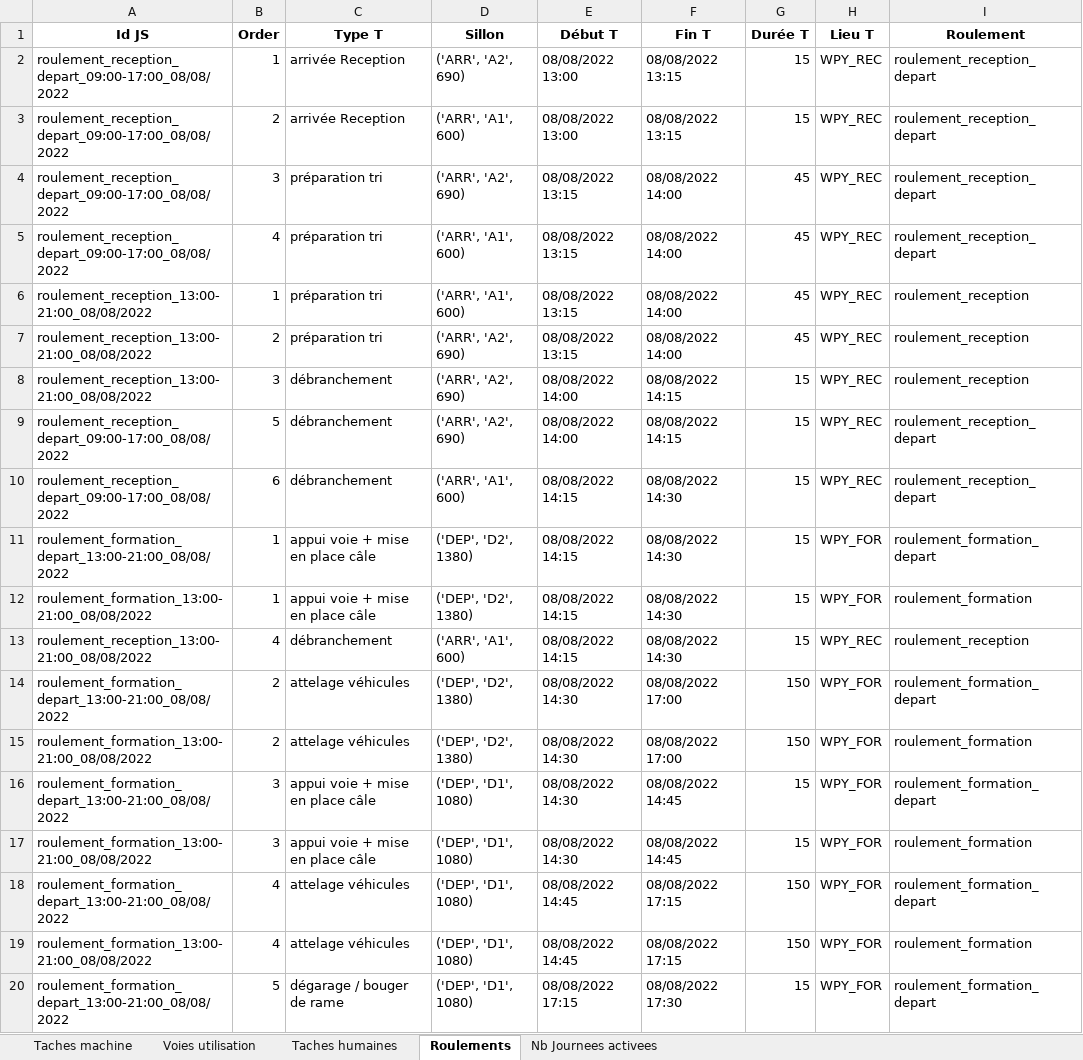
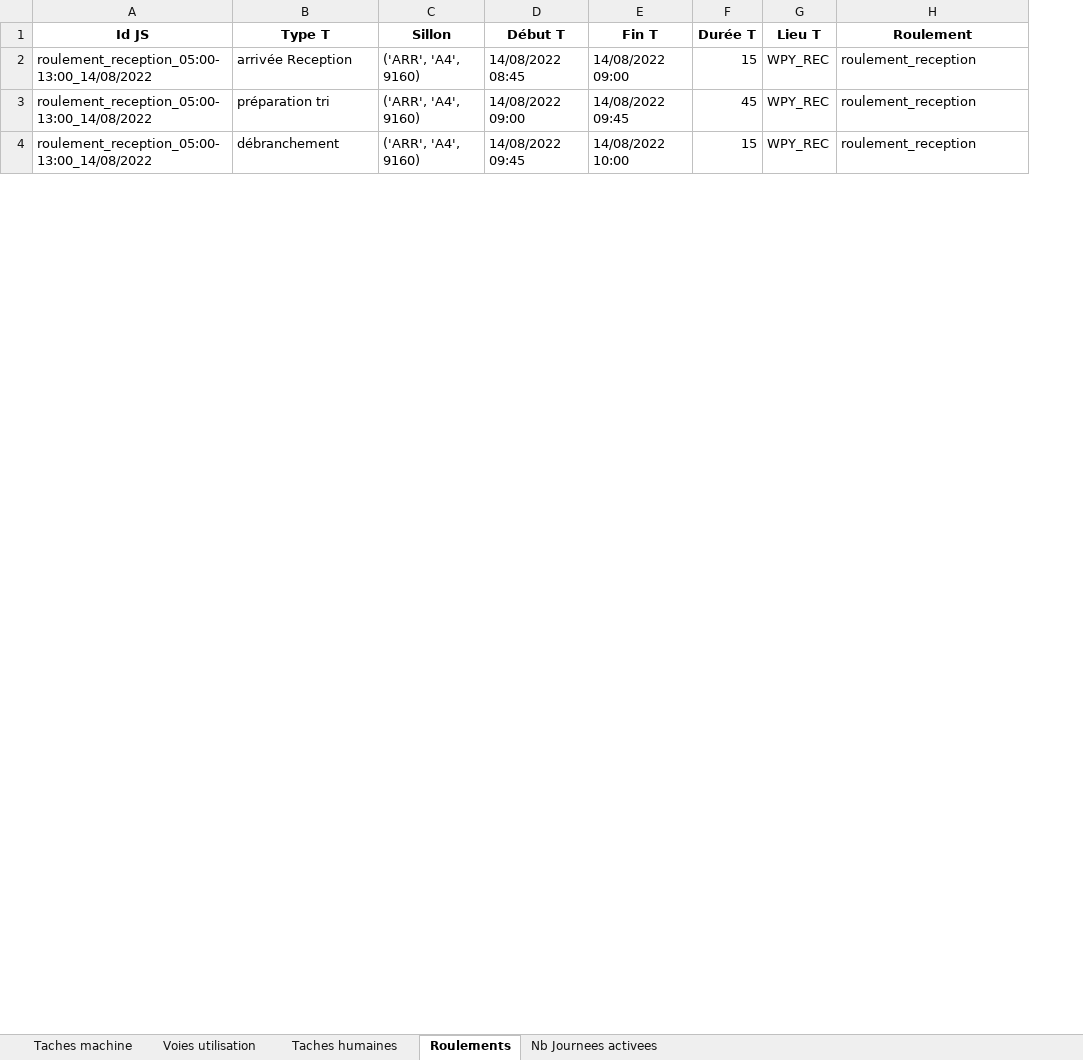
Before and after one commit to hughdmr/FretSNCF, an Excel workbook: outputs/results/results_instance_WPY_simple.xlsx, sheet Roulements, drawn as a sheet; only a part is shown; values as stored, in another font and other column widths than the file's, no borders; removed rows and columns are numbered as before the commit, all else as after; the diff covers the shown part only; the diff names each change by its address in the sheet, - before the commit and + after, or states it on an @@ line.

```diff
--- a/outputs/results/results_instance_WPY_simple.xlsx (sheet Roulements)
+++ b/outputs/results/results_instance_WPY_simple.xlsx (sheet Roulements)
-column B (Order), row 2: 1; row 6: 1; row 13: 4
-A2 (Id JS): roulement_reception_depart_09:00-17:00_08/08/2022
+A2 (Id JS): roulement_reception_05:00-13:00_14/08/2022
-C2 (Sillon): ('ARR', 'A2', 690)
+C2 (Sillon): ('ARR', 'A4', 9160)
-D2 (Début T): 08/08/2022 13:00
+D2 (Début T): 14/08/2022 08:45
-E2 (Fin T): 08/08/2022 13:15
+E2 (Fin T): 14/08/2022 09:00
-H2 (Roulement): roulement_reception_depart
+H2 (Roulement): roulement_reception
-row 3: roulement_reception_depart_09:00-17:00_08/08/2022 | 2 | arrivée Reception | ('ARR', 'A1', 600) | 08/08/2022 13:00 | 08/08/2022 13:15 | 15 | WPY_REC | roulement_reception_depart
-row 4: roulement_reception_depart_09:00-17:00_08/08/2022 | 3 | préparation tri | ('ARR', 'A2', 690) | 08/08/2022 13:15 | 08/08/2022 14:00 | 45 | WPY_REC | roulement_reception_depart
@@ row 5 moved to row 9: roulement_reception_depart_09:00-17:00_0… @@
-A3 (Id JS): roulement_reception_13:00-21:00_08/08/2022
+A3 (Id JS): roulement_reception_05:00-13:00_14/08/2022
-C3 (Sillon): ('ARR', 'A1', 600)
+C3 (Sillon): ('ARR', 'A4', 9160)
-D3 (Début T): 08/08/2022 13:15
+D3 (Début T): 14/08/2022 09:00
-E3 (Fin T): 08/08/2022 14:00
+E3 (Fin T): 14/08/2022 09:45
-row 7: roulement_reception_13:00-21:00_08/08/2022 | 2 | préparation tri | ('ARR', 'A2', 690) | 08/08/2022 13:15 | 08/08/2022 14:00 | 45 | WPY_REC | roulement_reception
-row 8: roulement_reception_13:00-21:00_08/08/2022 | 3 | débranchement | ('ARR', 'A2', 690) | 08/08/2022 14:00 | 08/08/2022 14:15 | 15 | WPY_REC | roulement_reception
-row 9: roulement_reception_depart_09:00-17:00_08/08/2022 | 5 | débranchement | ('ARR', 'A2', 690) | 08/08/2022 14:00 | 08/08/2022 14:15 | 15 | WPY_REC | roulement_reception_depart
-row 11: roulement_formation_depart_13:00-21:00_08/08/2022 | 1 | appui voie + mise en place câle | ('DEP', 'D2', 1380) | 08/08/2022 14:15 | 08/08/2022 14:30 | 15 | WPY_FOR | roulement_formation_depart
-row 12: roulement_formation_13:00-21:00_08/08/2022 | 1 | appui voie + mise en place câle | ('DEP', 'D2', 1380) | 08/08/2022 14:15 | 08/08/2022 14:30 | 15 | WPY_FOR | roulement_formation
-A4 (Id JS): roulement_reception_13:00-21:00_08/08/2022
+A4 (Id JS): roulement_reception_05:00-13:00_14/08/2022
-C4 (Sillon): ('ARR', 'A1', 600)
+C4 (Sillon): ('ARR', 'A4', 9160)
-D4 (Début T): 08/08/2022 14:15
+D4 (Début T): 14/08/2022 09:45
-E4 (Fin T): 08/08/2022 14:30
+E4 (Fin T): 14/08/2022 10:00
-row 14: roulement_formation_depart_13:00-21:00_08/08/2022 | 2 | attelage véhicules | ('DEP', 'D2', 1380) | 08/08/2022 14:30 | 08/08/2022 17:00 | 150 | WPY_FOR | roulement_formation_depart
-row 15: roulement_formation_13:00-21:00_08/08/2022 | 2 | attelage véhicules | ('DEP', 'D2', 1380) | 08/08/2022 14:30 | 08/08/2022 17:00 | 150 | WPY_FOR | roulement_formation
@@ row 16 moved to row 56: roulement_formation_depart_13:00-21:00_0… @@
-row 17: roulement_formation_13:00-21:00_08/08/2022 | 3 | appui voie + mise en place câle | ('DEP', 'D1', 1080) | 08/08/2022 14:30 | 08/08/2022 14:45 | 15 | WPY_FOR | roulement_formation
@@ row 18 moved to row 57: roulement_formation_depart_13:00-21:00_0… @@
-row 19: roulement_formation_13:00-21:00_08/08/2022 | 4 | attelage véhicules | ('DEP', 'D1', 1080) | 08/08/2022 14:45 | 08/08/2022 17:15 | 150 | WPY_FOR | roulement_formation
@@ row 20 moved to row 58: roulement_formation_depart_13:00-21:00_0… @@
```
Also changed, not shown: 40 added rows, 137 removed rows, 16 moved rows and 90 edited cells elsewhere in this sheet, sheet Taches humaines, sheet Taches machine, sheet Nb Journees activees, sheet Voies utilisation, outputs/results/results_instance_WPY_realiste_jalon2.xlsx, 5 other files.
